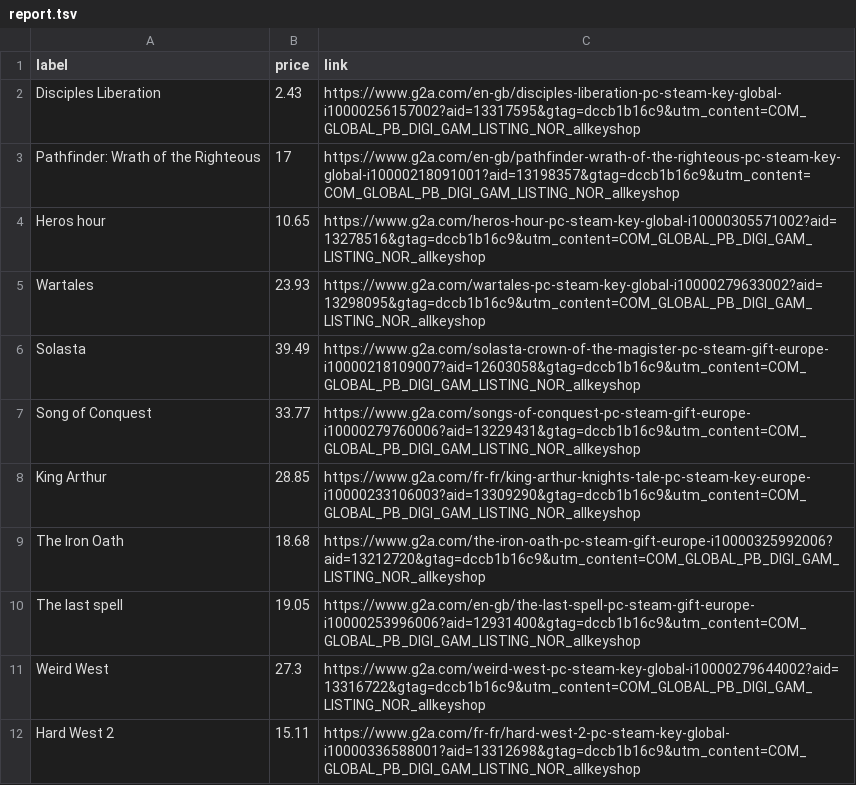
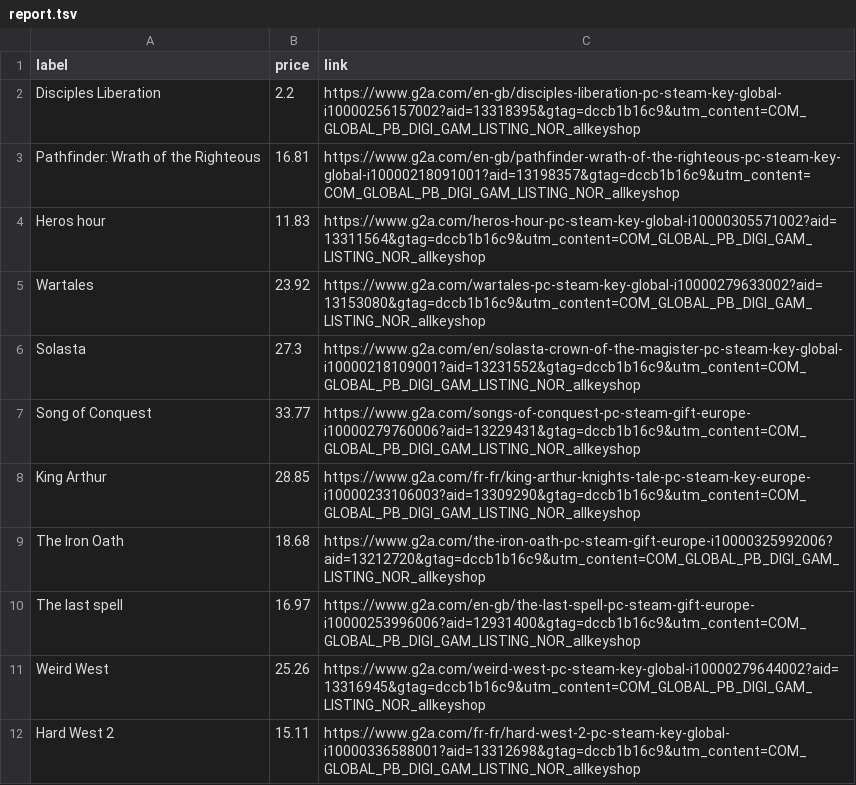
Before and after one commit to ste-xx/steam-price-watcher, a TSV file: report.tsv, drawn as a sheet.

Commit message:
Commit from GitHub Actions (Steam Watch Report)

```diff
--- a/report.tsv
+++ b/report.tsv
@@ -1,7 +1,7 @@
 label	price	link
-Disciples Liberation	2.43	https://www.g2a.com/en-gb/disciples-liberation-pc-steam-key-global-i10000256157002?aid=13317595&gtag=dccb1b16c9&utm_content=COM_GLOBAL_PB_DIGI_GAM_LISTING_NOR_allkeyshop
-Pathfinder: Wrath of the Righteous	17	https://www.g2a.com/en-gb/pathfinder-wrath-of-the-righteous-pc-steam-key-global-i10000218091001?aid=13198357&gtag=dccb1b16c9&utm_content=COM_GLOBAL_PB_DIGI_GAM_LISTING_NOR_allkeyshop
-Heros hour	10.65	https://www.g2a.com/heros-hour-pc-steam-key-global-i10000305571002?aid=13278516&gtag=dccb1b16c9&utm_content=COM_GLOBAL_PB_DIGI_GAM_LISTING_NOR_allkeyshop
-Wartales	23.93	https://www.g2a.com/wartales-pc-steam-key-global-i10000279633002?aid=13298095&gtag=dccb1b16c9&utm_content=COM_GLOBAL_PB_DIGI_GAM_LISTING_NOR_allkeyshop
-Solasta	39.49	https://www.g2a.com/solasta-crown-of-the-magister-pc-steam-gift-europe-i10000218109007?aid=12603058&gtag=dccb1b16c9&utm_content=COM_GLOBAL_PB_DIGI_GAM_LISTING_NOR_allkeyshop
+Disciples Liberation	2.2	https://www.g2a.com/en-gb/disciples-liberation-pc-steam-key-global-i10000256157002?aid=13318395&gtag=dccb1b16c9&utm_content=COM_GLOBAL_PB_DIGI_GAM_LISTING_NOR_allkeyshop
+Pathfinder: Wrath of the Righteous	16.81	https://www.g2a.com/en-gb/pathfinder-wrath-of-the-righteous-pc-steam-key-global-i10000218091001?aid=13198357&gtag=dccb1b16c9&utm_content=COM_GLOBAL_PB_DIGI_GAM_LISTING_NOR_allkeyshop
+Heros hour	11.83	https://www.g2a.com/heros-hour-pc-steam-key-global-i10000305571002?aid=13311564&gtag=dccb1b16c9&utm_content=COM_GLOBAL_PB_DIGI_GAM_LISTING_NOR_allkeyshop
+Wartales	23.92	https://www.g2a.com/wartales-pc-steam-key-global-i10000279633002?aid=13153080&gtag=dccb1b16c9&utm_content=COM_GLOBAL_PB_DIGI_GAM_LISTING_NOR_allkeyshop
+Solasta	27.3	https://www.g2a.com/en/solasta-crown-of-the-magister-pc-steam-key-global-i10000218109001?aid=13231552&gtag=dccb1b16c9&utm_content=COM_GLOBAL_PB_DIGI_GAM_LISTING_NOR_allkeyshop
 Song of Conquest	33.77	https://www.g2a.com/songs-of-conquest-pc-steam-gift-europe-i10000279760006?aid=13229431&gtag=dccb1b16c9&utm_content=COM_GLOBAL_PB_DIGI_GAM_LISTING_NOR_allkeyshop
@@ -9,4 +9,4 @@ King Arthur	28.85	https://www.g2a.com/fr-fr/king-arthur-knights-tale-pc-steam-ke
 The Iron Oath	18.68	https://www.g2a.com/the-iron-oath-pc-steam-gift-europe-i10000325992006?aid=13212720&gtag=dccb1b16c9&utm_content=COM_GLOBAL_PB_DIGI_GAM_LISTING_NOR_allkeyshop
-The last spell	19.05	https://www.g2a.com/en-gb/the-last-spell-pc-steam-gift-europe-i10000253996006?aid=12931400&gtag=dccb1b16c9&utm_content=COM_GLOBAL_PB_DIGI_GAM_LISTING_NOR_allkeyshop
-Weird West	27.3	https://www.g2a.com/weird-west-pc-steam-key-global-i10000279644002?aid=13316722&gtag=dccb1b16c9&utm_content=COM_GLOBAL_PB_DIGI_GAM_LISTING_NOR_allkeyshop
+The last spell	16.97	https://www.g2a.com/en-gb/the-last-spell-pc-steam-gift-europe-i10000253996006?aid=12931400&gtag=dccb1b16c9&utm_content=COM_GLOBAL_PB_DIGI_GAM_LISTING_NOR_allkeyshop
+Weird West	25.26	https://www.g2a.com/weird-west-pc-steam-key-global-i10000279644002?aid=13316945&gtag=dccb1b16c9&utm_content=COM_GLOBAL_PB_DIGI_GAM_LISTING_NOR_allkeyshop
 Hard West 2	15.11	https://www.g2a.com/fr-fr/hard-west-2-pc-steam-key-global-i10000336588001?aid=13312698&gtag=dccb1b16c9&utm_content=COM_GLOBAL_PB_DIGI_GAM_LISTING_NOR_allkeyshop
```
